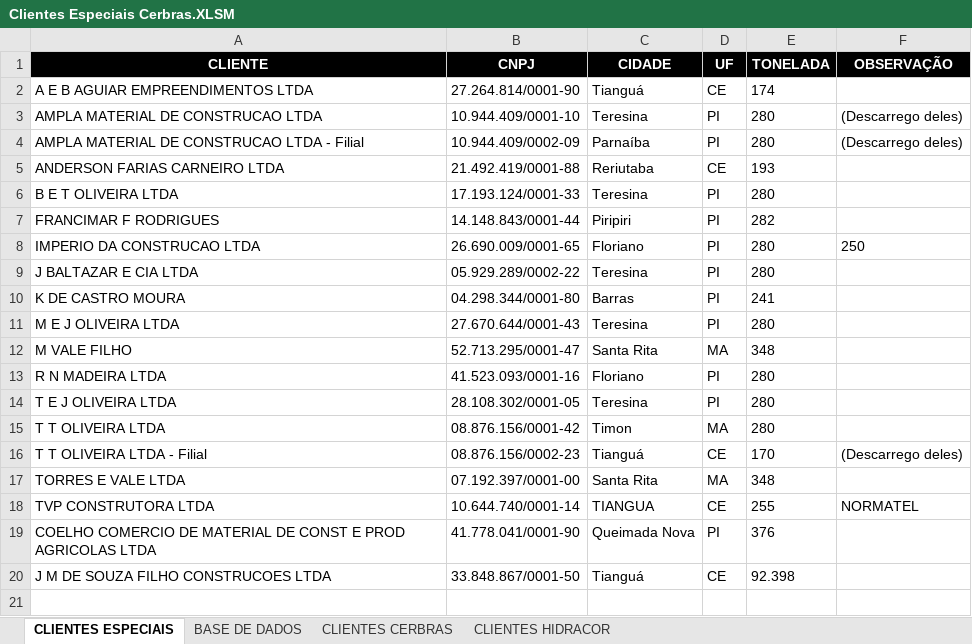
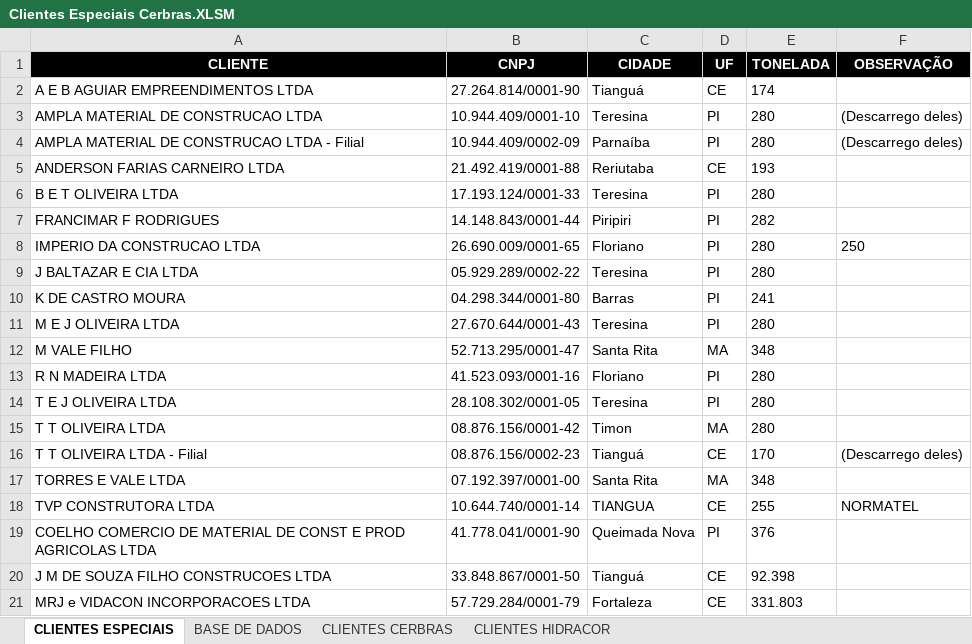
Before and after one commit to WillianDev99/midas-log, an Excel workbook: public/Clientes Especiais Cerbras.XLSM, sheet CLIENTES ESPECIAIS, drawn as a sheet; values as stored, in another font and other column widths than the file's, no borders; conditional formats and table styles not drawn; the diff names each change by its address in the sheet, - before the commit and + after, or states it on an @@ line.

```diff
--- a/public/Clientes Especiais Cerbras.XLSM (sheet CLIENTES ESPECIAIS)
+++ b/public/Clientes Especiais Cerbras.XLSM (sheet CLIENTES ESPECIAIS)
+row 21: MRJ e VIDACON INCORPORACOES LTDA | 57.729.284/0001-79 | Fortaleza | CE | 331.803
```
Also changed, not shown: public/Cadastro Clientes Cerbras.xlsx, public/Fretes por Cidade Hidracor.xlsx, 2 other files.
